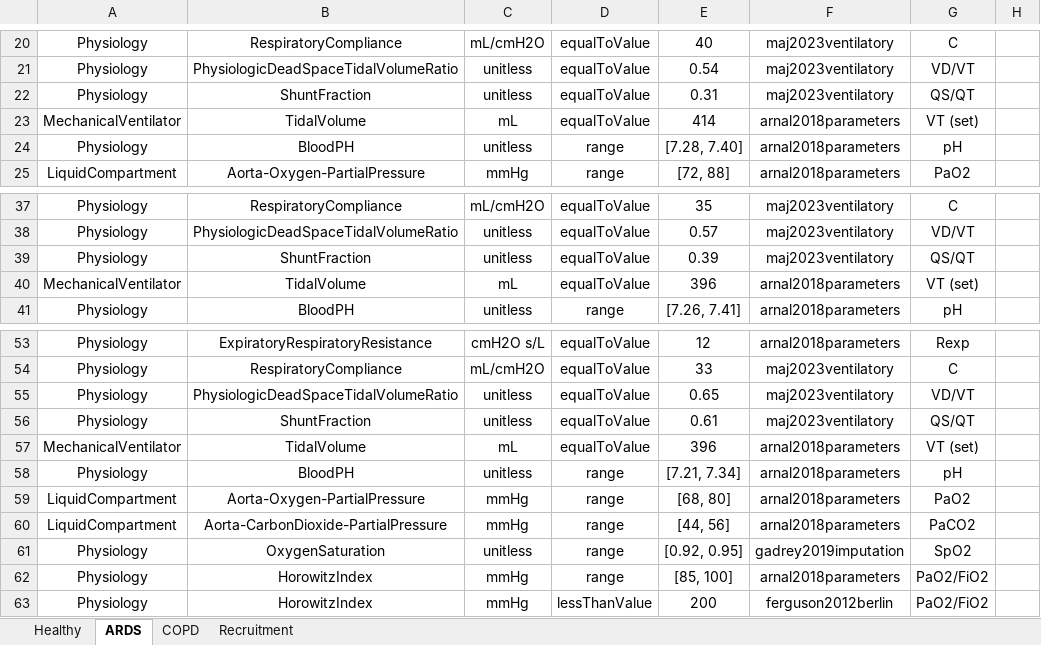
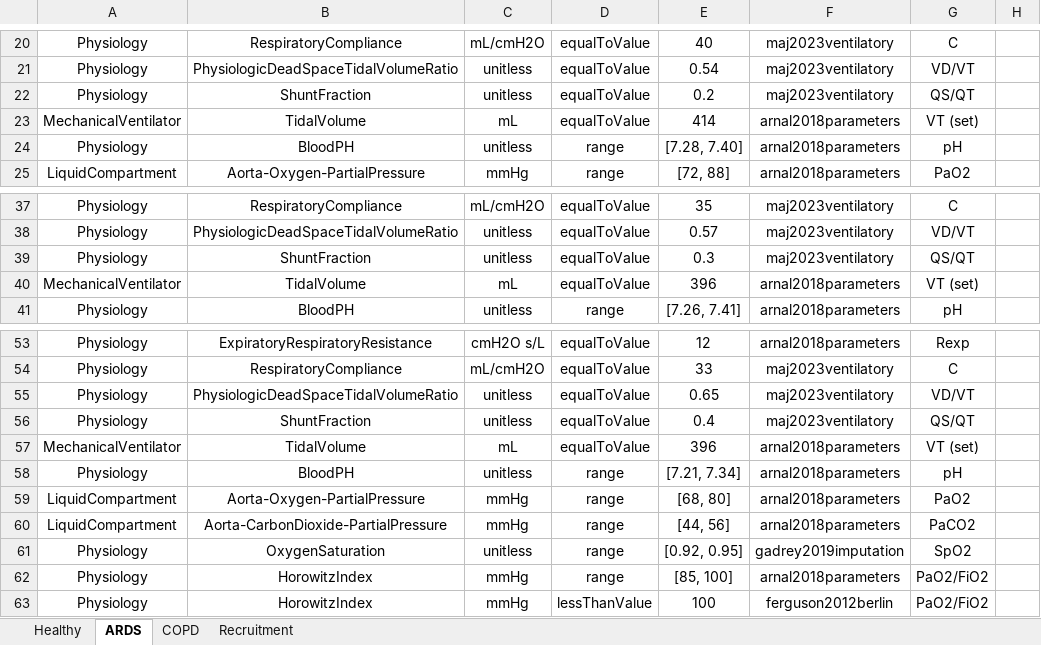
Before and after one commit to easeaico/pulse-go, an Excel workbook: data/human/adult/validation/Scenarios/MechanicalVentilator.xlsx, sheet ARDS, drawn as a sheet; only a part is shown, gaps mark what is left out; values as stored, in another font and other column widths than the file's, no borders; the diff names each change by its address in the sheet, - before the commit and + after, or states it on an @@ line.

```diff
--- a/data/human/adult/validation/Scenarios/MechanicalVentilator.xlsx (sheet ARDS)
+++ b/data/human/adult/validation/Scenarios/MechanicalVentilator.xlsx (sheet ARDS)
-E22: 0.31
+E22: 0.2
-E39: 0.39
+E39: 0.3
-E56: 0.61
+E56: 0.4
-E63: 200
+E63: 100
```
Also changed, not shown: sheet COPD, 1 other file.
